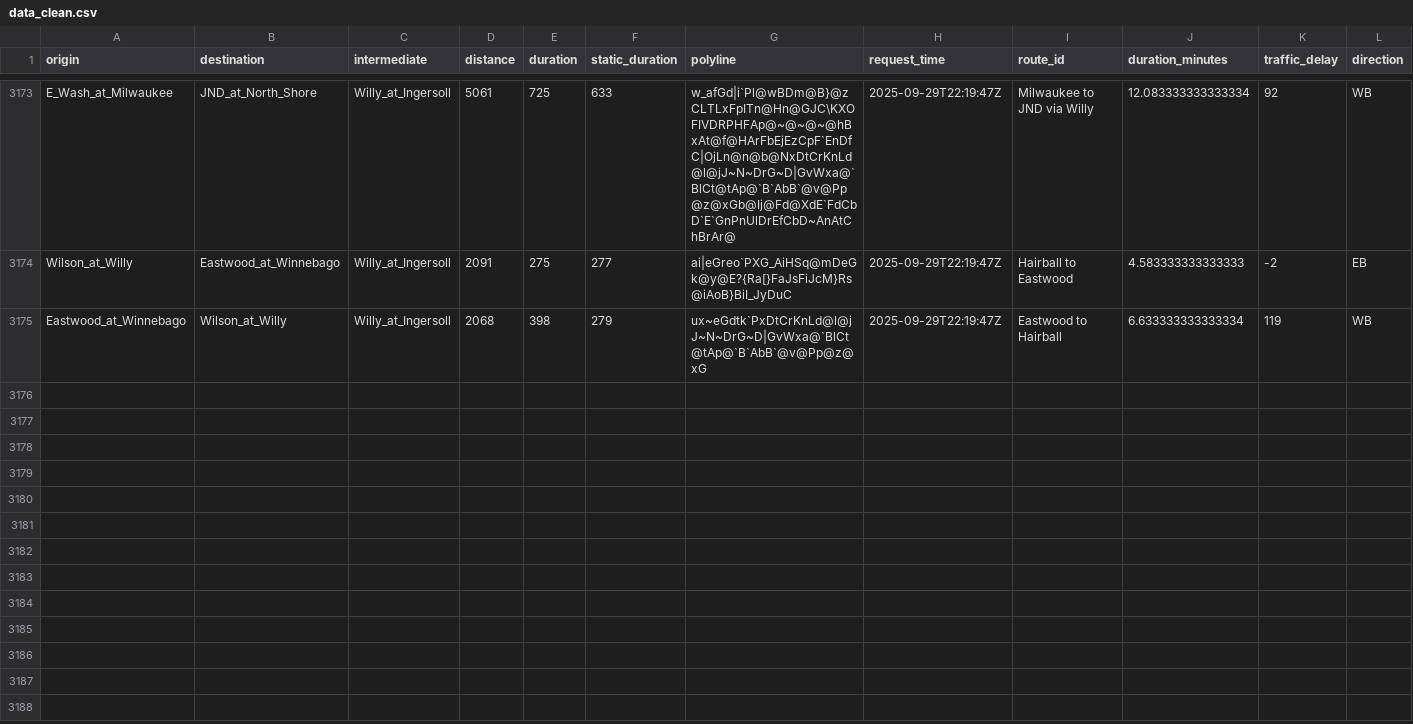
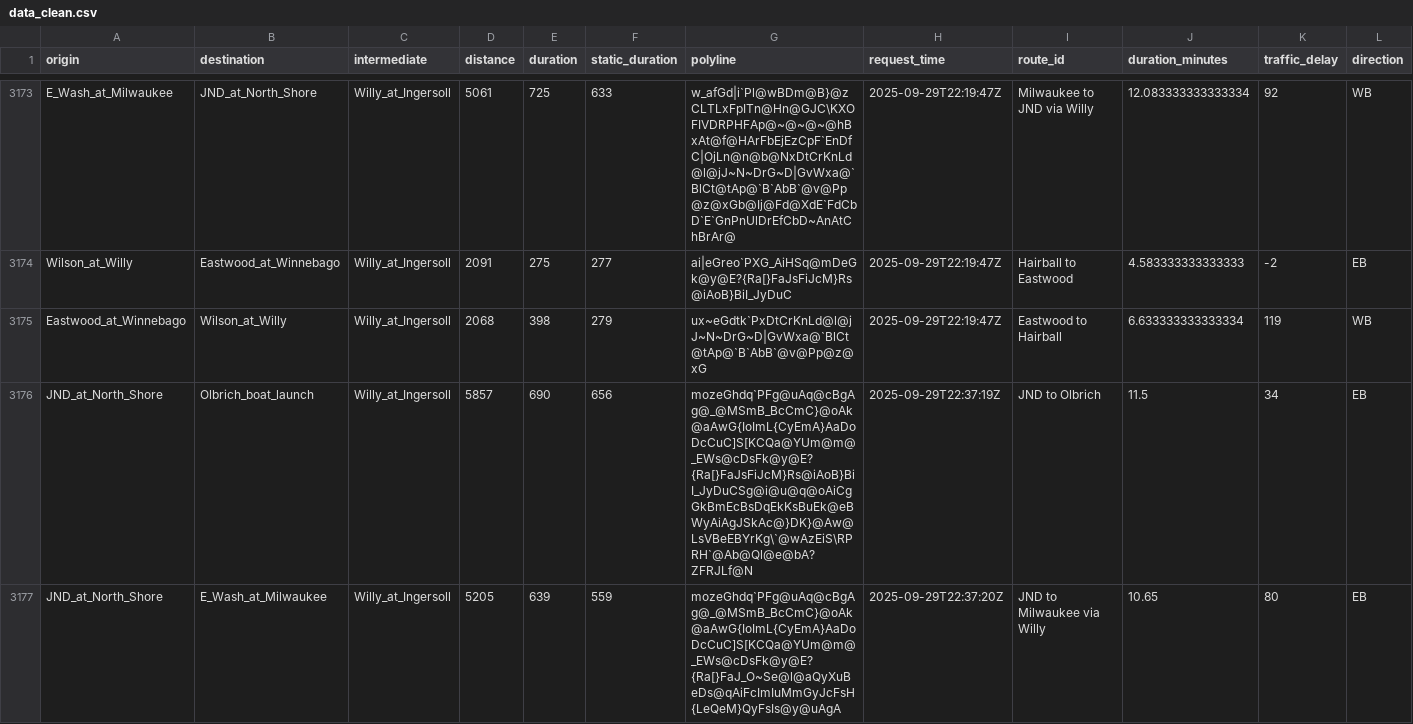
Before and after one commit to vgXhc/willy_street, a CSV file: data/data_clean.csv, drawn as a sheet; only a part is shown, gaps mark what is left out; rows hold the shown columns only; the diff covers the shown part only; the diff names each change by its address in the sheet, - before the commit and + after, or states it on an @@ line.

```diff
--- a/data/data_clean.csv
+++ b/data/data_clean.csv
+row 3176: JND_at_North_Shore | Olbrich_boat_launch | Willy_at_Ingersoll | 5857 | 690 | 656 | mozeGhdq`PFg@uAq@cBgAg@_@MSmB_BcCmC}@oAk@aAwG{IoImL{CyEmA}AaDoDcCuC]S[KCQa@YUm@m@_EWs@cDsFk@y@E?{Ra[}FaJsFiJcM}Rs@iAoB}BiI_JyDuCSg@i@u@q@oAiCgGkBmEcBsDqEkKsBuEk@eBWyAiAgJSkAc@}DK}@Aw@LsVBeEBYrKg\`@wAzEiS\RPRH`@Ab@Ql@e@bA?ZFRJLf@N | 2025-09-29T22:37:19Z | JND to Olbrich | 11.5 | 34 | EB
+row 3177: JND_at_North_Shore | E_Wash_at_Milwaukee | Willy_at_Ingersoll | 5205 | 639 | 559 | mozeGhdq`PFg@uAq@cBgAg@_@MSmB_BcCmC}@oAk@aAwG{IoImL{CyEmA}AaDoDcCuC]S[KCQa@YUm@m@_EWs@cDsFk@y@E?{Ra[}FaJ_O~Se@l@aQyXuBeDs@qAiFcImIuMmGyJcFsH{LeQeM}QyFsIs@y@uAgA | 2025-09-29T22:37:20Z | JND to Milwaukee via Willy | 10.65 | 80 | EB
```
Also changed, not shown: 6 added rows elsewhere in this file, data/data_raw.csv, 1 other file.
